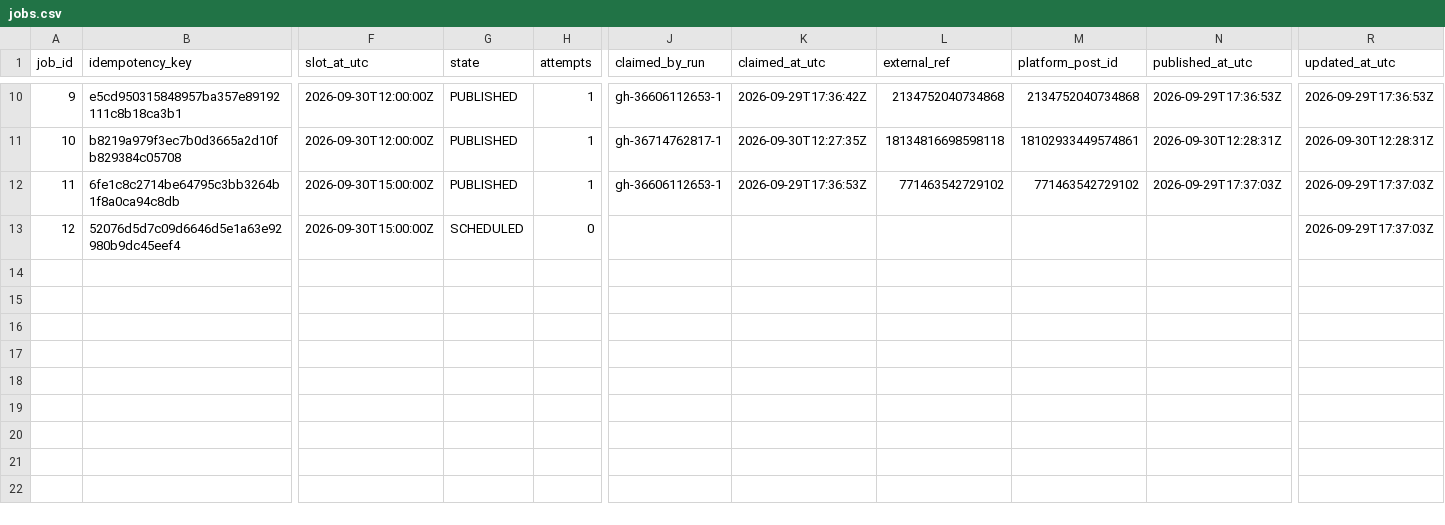
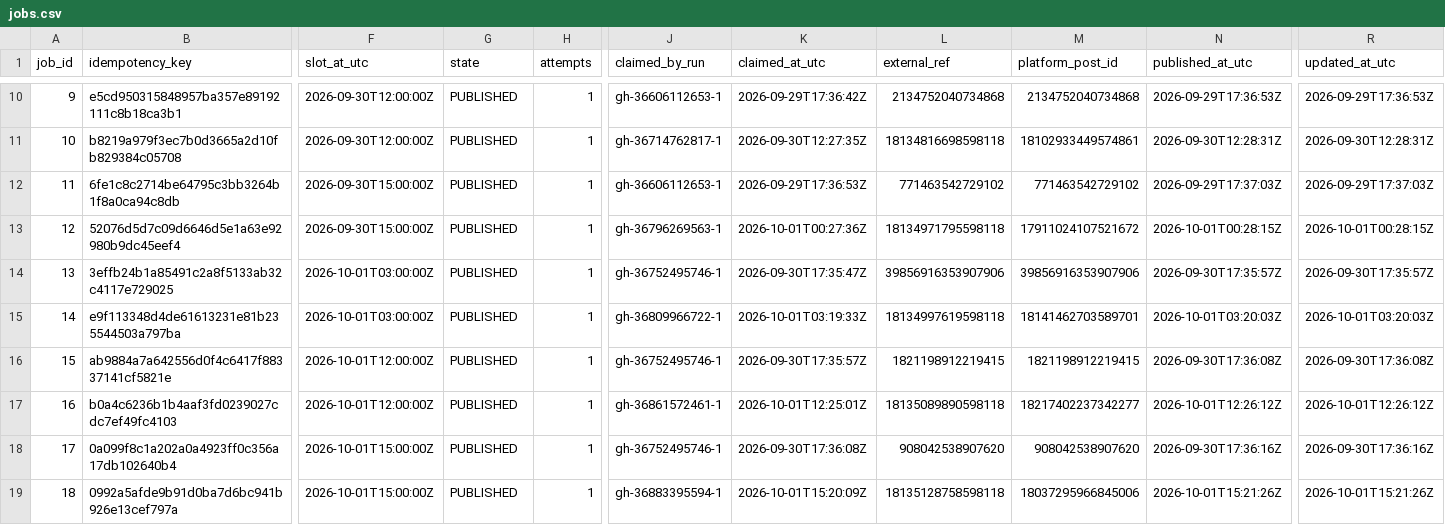
Before and after one commit to hellorifatx-mr/content-network, a CSV file: data/export/jobs.csv, drawn as a sheet; only a part is shown, gaps mark what is left out; rows hold the shown columns only; the diff names each change by its address in the sheet, - before the commit and + after, or states it on an @@ line.

Commit message:
state: scan 36895363303

```diff
--- a/data/export/jobs.csv
+++ b/data/export/jobs.csv
-G13 (state): SCHEDULED
+G13 (state): PUBLISHED
-H13 (attempts): 0
+H13 (attempts): 1
-J13 (claimed_by_run): (empty)
+J13 (claimed_by_run): gh-36796269563-1
-K13 (claimed_at_utc): (empty)
+K13 (claimed_at_utc): 2026-10-01T00:27:36Z
-L13 (external_ref): (empty)
+L13 (external_ref): 18134971795598118
-M13 (platform_post_id): (empty)
+M13 (platform_post_id): 17911024107521672
-N13 (published_at_utc): (empty)
+N13 (published_at_utc): 2026-10-01T00:28:15Z
-R13 (updated_at_utc): 2026-09-29T17:37:03Z
+R13 (updated_at_utc): 2026-10-01T00:28:15Z
+row 14: 13 | 3effb24b1a85491c2a8f5133ab32c4117e729025 | 2026-10-01T03:00:00Z | PUBLISHED | 1 | gh-36752495746-1 | 2026-09-30T17:35:47Z | 39856916353907906 | 39856916353907906 | 2026-09-30T17:35:57Z | 2026-09-30T17:35:57Z
+row 15: 14 | e9f113348d4de61613231e81b235544503a797ba | 2026-10-01T03:00:00Z | PUBLISHED | 1 | gh-36809966722-1 | 2026-10-01T03:19:33Z | 18134997619598118 | 18141462703589701 | 2026-10-01T03:20:03Z | 2026-10-01T03:20:03Z
+row 16: 15 | ab9884a7a642556d0f4c6417f88337141cf5821e | 2026-10-01T12:00:00Z | PUBLISHED | 1 | gh-36752495746-1 | 2026-09-30T17:35:57Z | 1821198912219415 | 1821198912219415 | 2026-09-30T17:36:08Z | 2026-09-30T17:36:08Z
+row 17: 16 | b0a4c6236b1b4aaf3fd0239027cdc7ef49fc4103 | 2026-10-01T12:00:00Z | PUBLISHED | 1 | gh-36861572461-1 | 2026-10-01T12:25:01Z | 18135089890598118 | 18217402237342277 | 2026-10-01T12:26:12Z | 2026-10-01T12:26:12Z
+row 18: 17 | 0a099f8c1a202a0a4923ff0c356a17db102640b4 | 2026-10-01T15:00:00Z | PUBLISHED | 1 | gh-36752495746-1 | 2026-09-30T17:36:08Z | 908042538907620 | 908042538907620 | 2026-09-30T17:36:16Z | 2026-09-30T17:36:16Z
+row 19: 18 | 0992a5afde9b91d0ba7d6bc941b926e13cef797a | 2026-10-01T15:00:00Z | PUBLISHED | 1 | gh-36883395594-1 | 2026-10-01T15:20:09Z | 18135128758598118 | 18037295966845006 | 2026-10-01T15:21:26Z | 2026-10-01T15:21:26Z
```
Also changed, not shown: data/export/content.csv, 2 other files.
